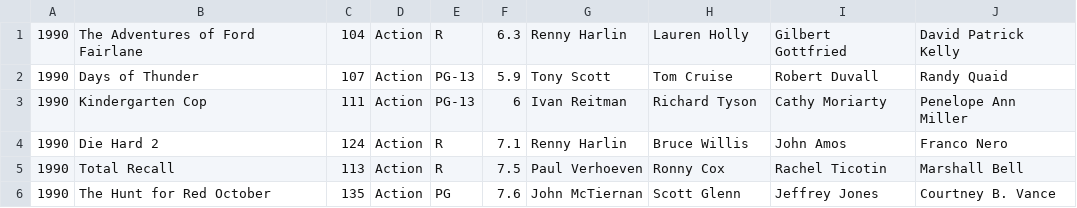
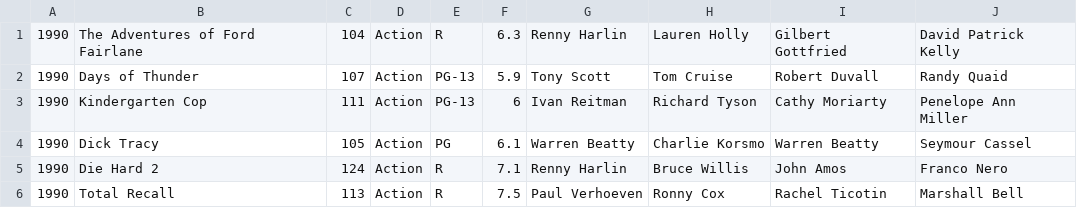
Before and after one commit to hibamai/COMP249_A02-Movie-Library-, a CSV file: action.csv, drawn as a sheet; only a part is shown; the shorter side is filled out with more unchanged rows; the diff names each change by its address in the sheet, - before the commit and + after, or states it on an @@ line.

```diff
--- a/action.csv
+++ b/action.csv
+row 4: 1990 | Dick Tracy | 105 | Action | PG | 6.1 | Warren Beatty | Charlie Korsmo | Warren Beatty | Seymour Cassel
```
Also changed, not shown: 22 other files.
